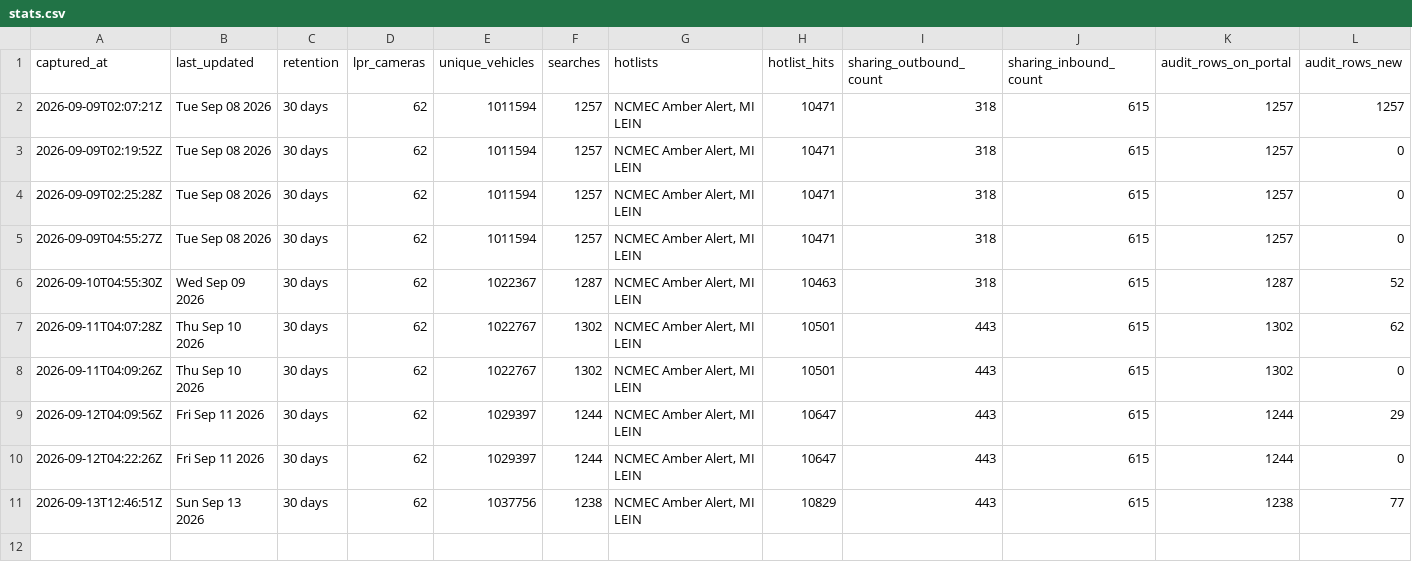
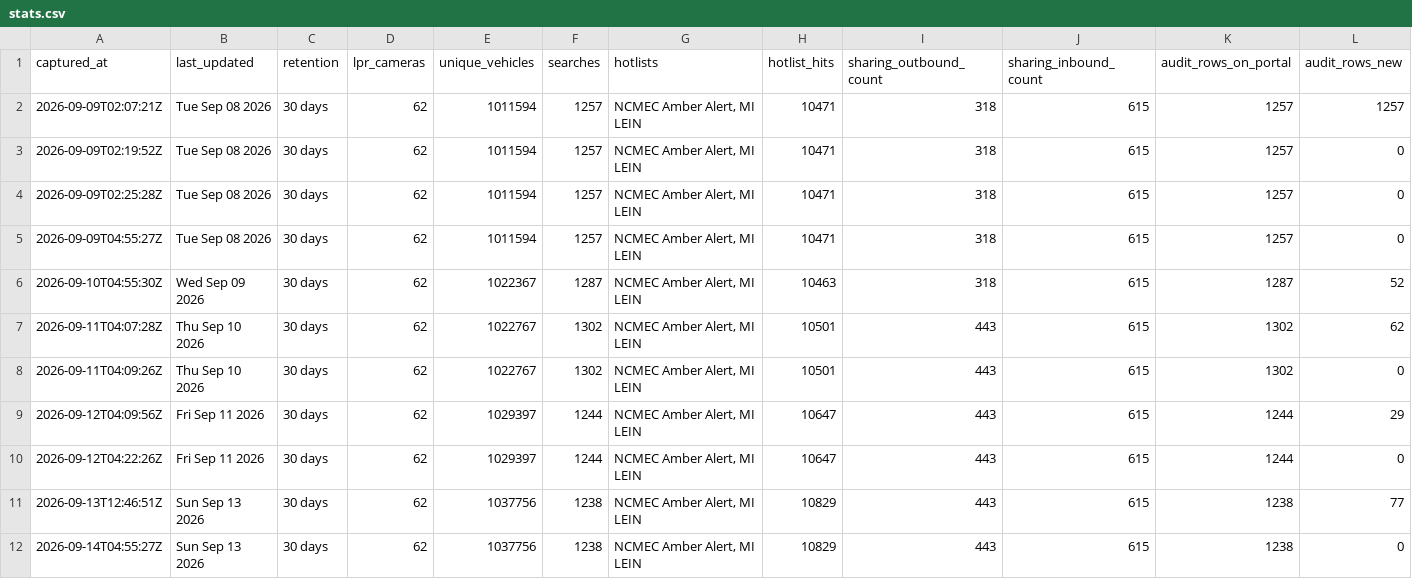
Before and after one commit to Cantica-Systems/flock-transparency, a CSV file: kent/data/kent-county-so/stats.csv, drawn as a sheet.

Commit message:
Update at 2026-09-14T04:56Z (kent-county-so +0)

```diff
--- a/kent/data/kent-county-so/stats.csv
+++ b/kent/data/kent-county-so/stats.csv
@@ -11 +11,2 @@ captured_at,last_updated,retention,lpr_cameras,unique_vehicles,searches,hotlists
 2026-09-13T12:46:51Z,Sun Sep 13 2026,30 days,62,1037756,1238,"NCMEC Amber Alert, MI LEIN",10829,443,615,1238,77
+2026-09-14T04:55:27Z,Sun Sep 13 2026,30 days,62,1037756,1238,"NCMEC Amber Alert, MI LEIN",10829,443,615,1238,0
```
Also changed, not shown: 2 other files.
